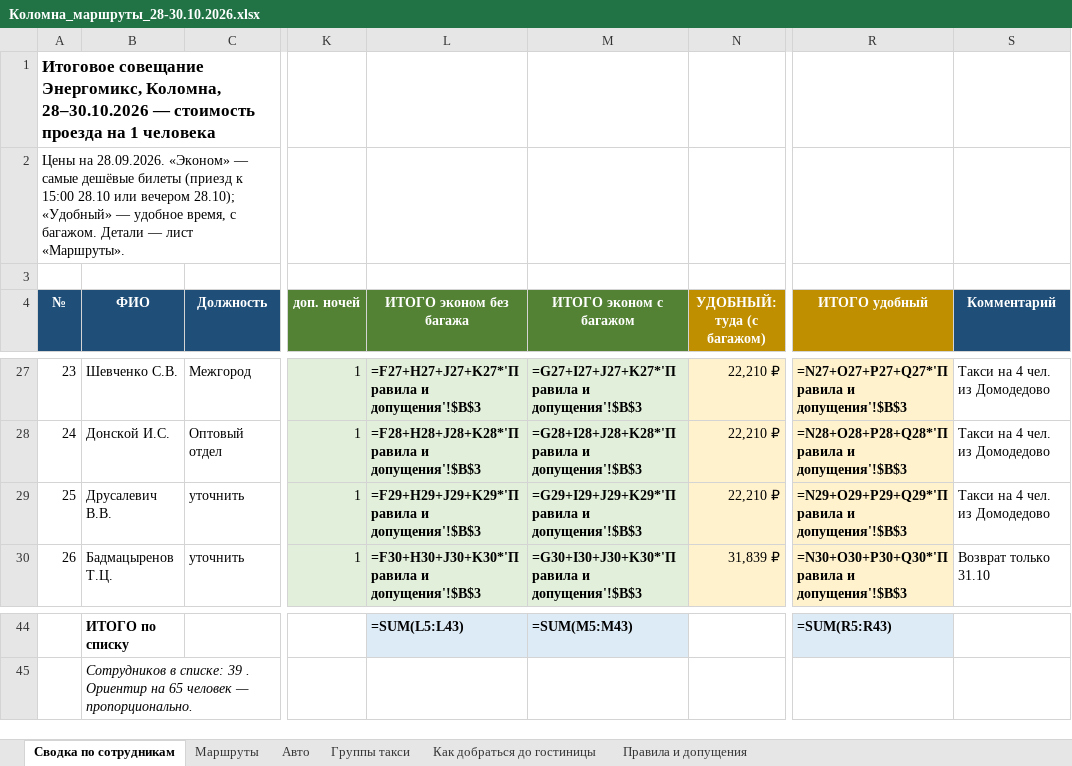
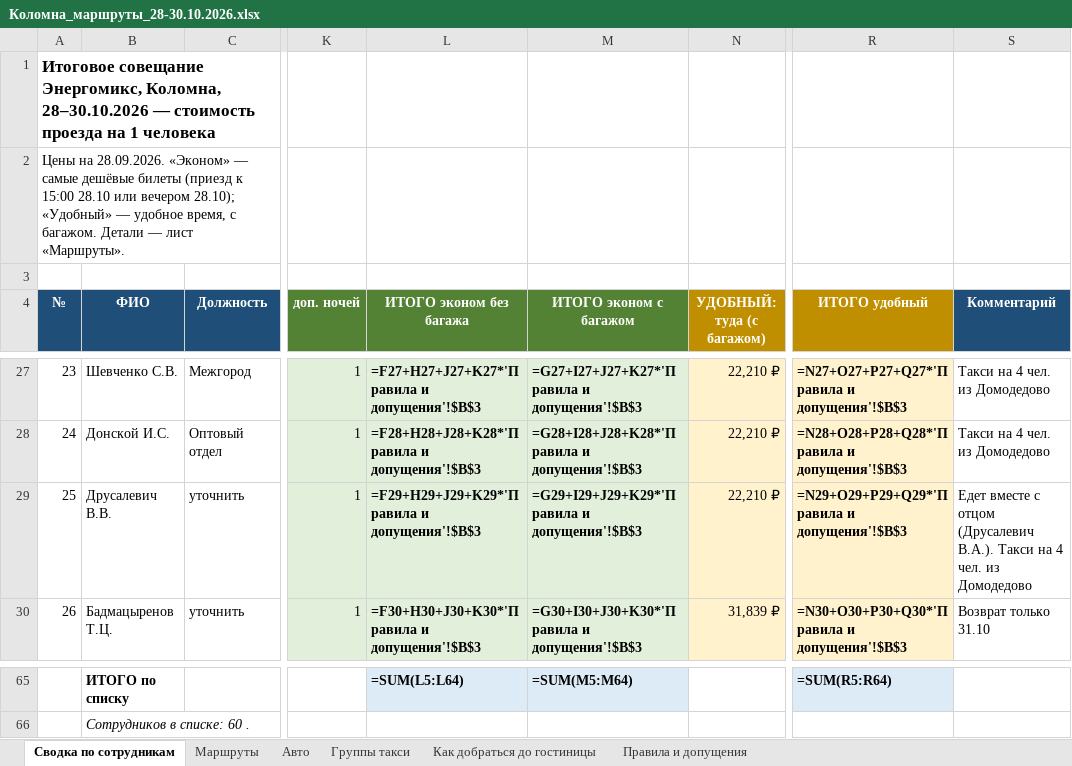
Before and after one commit to tm9262066066-maker/Tata, an Excel workbook: Коломна_маршруты_28-30.10.2026.xlsx, sheet Сводка по сотрудникам, drawn as a sheet; only a part is shown, gaps mark what is left out; values as stored, in another font and other column widths than the file's, no borders; formulas without a stored value are shown as written; addresses are those after the commit; the diff covers the shown part only; the diff names each change by its address in the sheet, - before the commit and + after, or states it on an @@ line.

```diff
--- a/Коломна_маршруты_28-30.10.2026.xlsx (sheet Сводка по сотрудникам)
+++ b/Коломна_маршруты_28-30.10.2026.xlsx (sheet Сводка по сотрудникам)
-S29 (Комментарий): Такси на…
+S29 (Комментарий): Едет вместе с отцом (Друсалевич В.А.). Такси на…
-L65 (ИТОГО эконом без багажа): =SUM(L5:L43)
+L65 (ИТОГО эконом без багажа): =SUM(L5:L64)
-M65 (ИТОГО эконом с багажом): =SUM(M5:M43)
+M65 (ИТОГО эконом с багажом): =SUM(M5:M64)
-R65 (ИТОГО удобный): =SUM(R5:R43)
+R65 (ИТОГО удобный): =SUM(R5:R64)
-B66 (ФИО): …в списке: 39 . Ориентир на 65 человек — пропорционально.
+B66 (ФИО): …в списке: 60 .
```
Also changed, not shown: 21 added rows elsewhere in this sheet, sheet Маршруты, sheet Группы такси.
